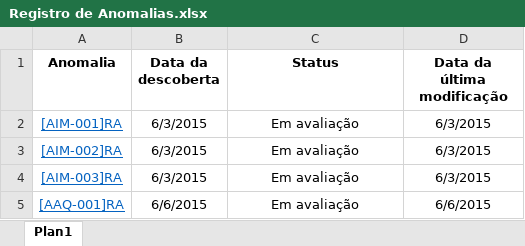
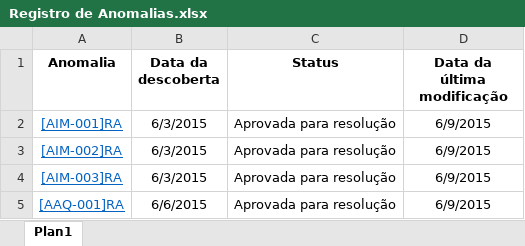
Before and after one commit to leonardofreitass/P.I.-ES-UFG-2015-BIJLMMV, an Excel workbook: Artefatos de Documentação/Processo Aplicado/EveRemind/6-Verificacao e Validacao/Registro de Anomalias.xlsx, sheet Plan1, drawn as a sheet; values as stored, in another font and other column widths than the file's, no borders; the diff names each change by its address in the sheet, - before the commit and + after, or states it on an @@ line.

Commit message:
[V&V] Alteração dos status dos RAN - Aprovada para resolução
Alteração nos status no Registro de Anomalias

```diff
--- a/Artefatos de Documentação/Processo Aplicado/EveRemind/6-Verificacao e Validacao/Registro de Anomalias.xlsx (sheet Plan1)
+++ b/Artefatos de Documentação/Processo Aplicado/EveRemind/6-Verificacao e Validacao/Registro de Anomalias.xlsx (sheet Plan1)
-C2:C5 (Status): Em avaliação
+C2:C5 (Status): Aprovada para resolução
-D2:D4 (Data da última modificação): 6/3/2015
+D2:D4 (Data da última modificação): 6/9/2015
-D5 (Data da última modificação): 6/6/2015
+D5 (Data da última modificação): 6/9/2015
```
Also changed, not shown: 4 other files.
